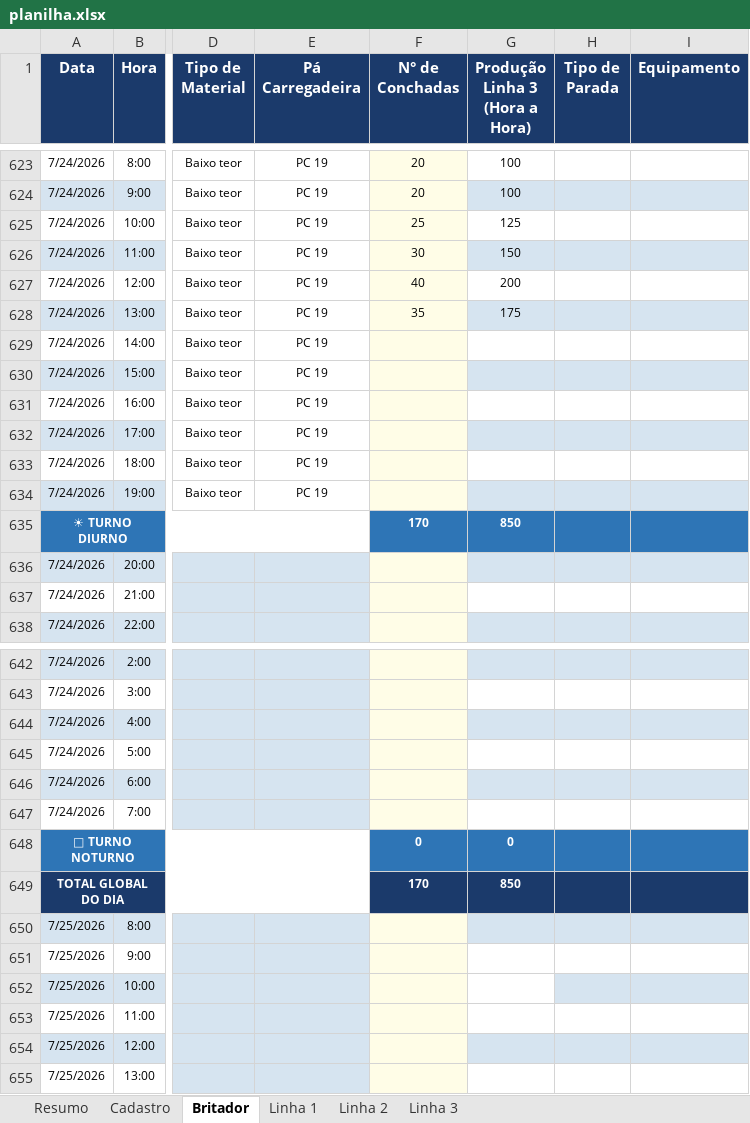
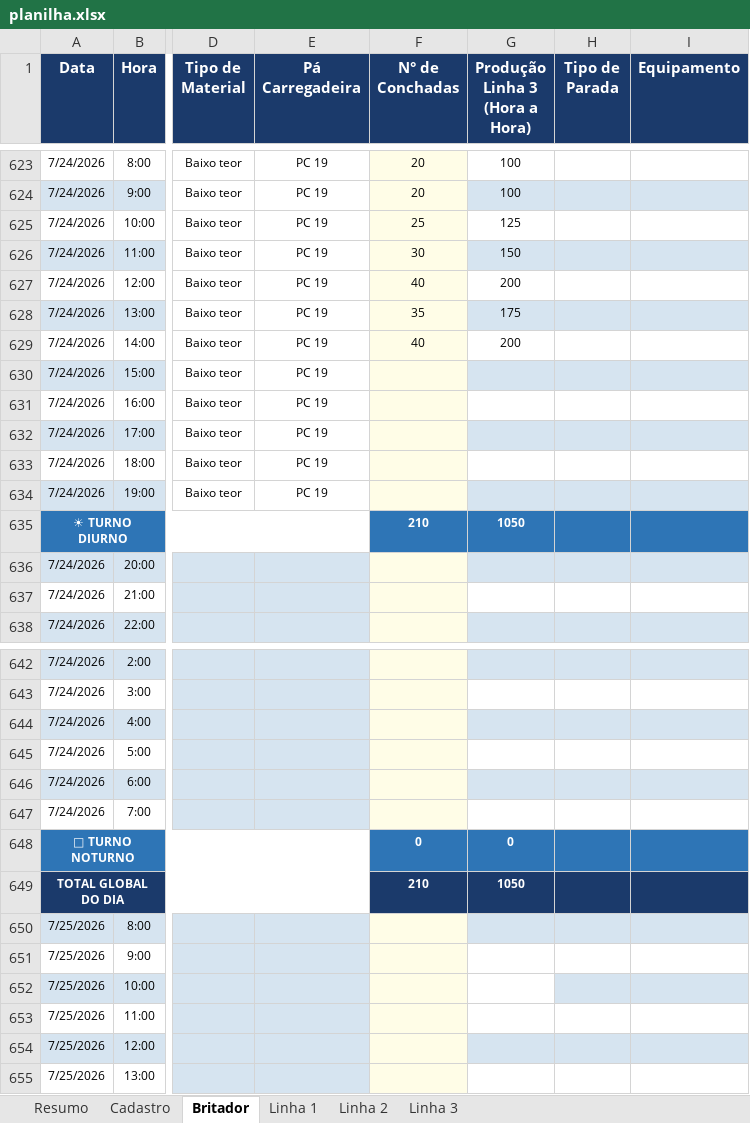
Before and after one commit to Plenz-code/BI-IMPACTANTES-PLANTA, an Excel workbook: planilha.xlsx, sheet Britador, drawn as a sheet; only a part is shown, gaps mark what is left out; values as stored, in another font and other column widths than the file's, no borders; the diff names each change by its address in the sheet, - before the commit and + after, or states it on an @@ line.

```diff
--- a/planilha.xlsx (sheet Britador)
+++ b/planilha.xlsx (sheet Britador)
-F629 (N° de Conchadas): (empty)
+F629 (N° de Conchadas): 40
-G629 (Produção Linha 3 (Hora a Hora)): (empty)
+G629 (Produção Linha 3 (Hora a Hora)): 200
-F635 (N° de Conchadas): 170
+F635 (N° de Conchadas): 210
-G635 (Produção Linha 3 (Hora a Hora)): 850
+G635 (Produção Linha 3 (Hora a Hora)): 1050
-F649 (N° de Conchadas): 170
+F649 (N° de Conchadas): 210
-G649 (Produção Linha 3 (Hora a Hora)): 850
+G649 (Produção Linha 3 (Hora a Hora)): 1050
```
Also changed, not shown: sheet Linha 1, sheet Linha 3.
